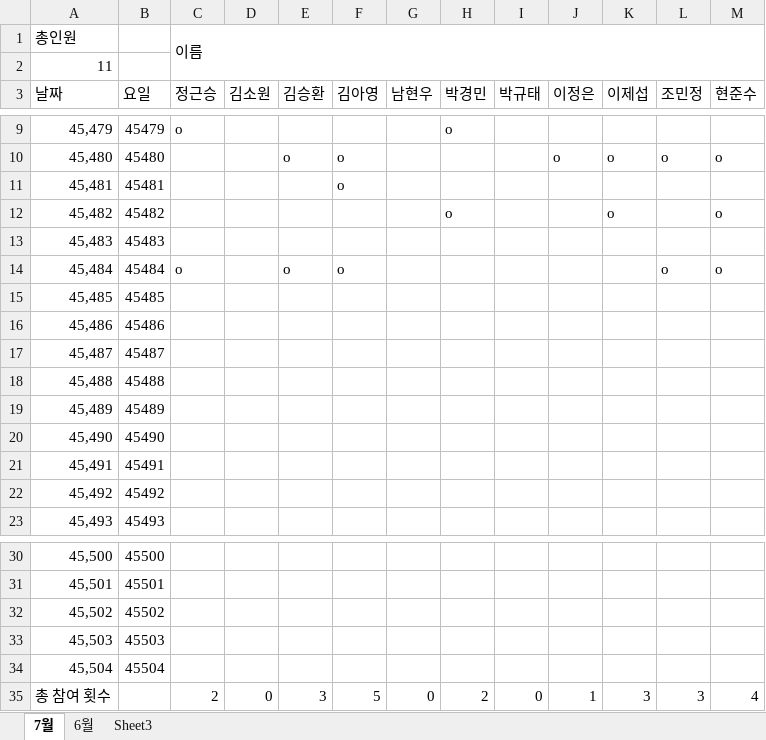
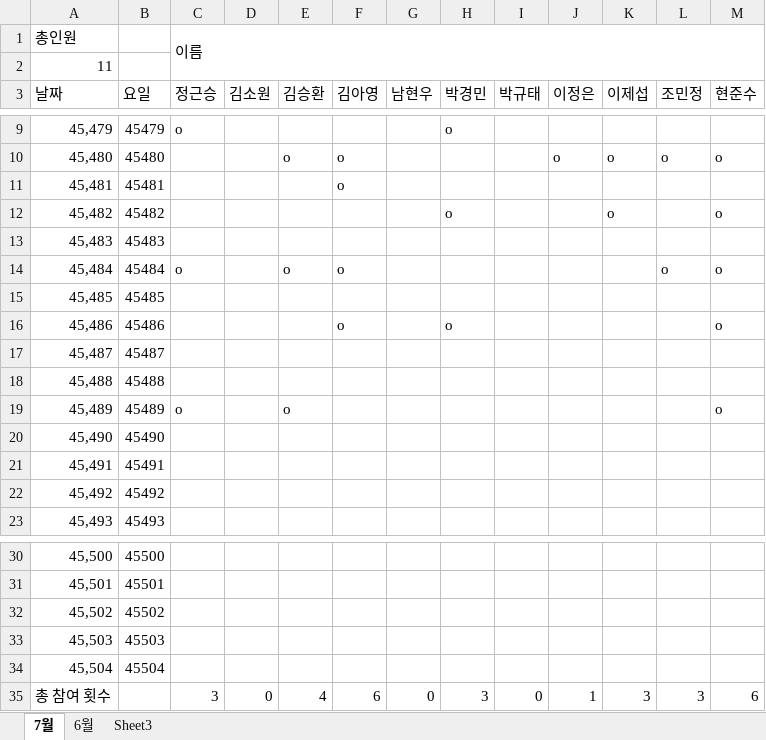
Before and after one commit to JungGeunSeung/Education, an Excel workbook: 스터디 기록.xlsx, sheet 7월, drawn as a sheet; only a part is shown, gaps mark what is left out; values as stored, in another font and other column widths than the file's, no borders; conditional formats not drawn; the diff names each change by its address in the sheet, - before the commit and + after, or states it on an @@ line.

```diff
--- a/스터디 기록.xlsx (sheet 7월)
+++ b/스터디 기록.xlsx (sheet 7월)
-F16 (김아영): (empty)
+F16 (김아영): o
-H16 (박경민): (empty)
+H16 (박경민): o
-M16 (현준수): (empty)
+M16 (현준수): o
-C19 (정근승): (empty)
+C19 (정근승): o
-E19 (김승환): (empty)
+E19 (김승환): o
-M19 (현준수): (empty)
+M19 (현준수): o
-C35 (정근승): 2
+C35 (정근승): 3
-E35 (김승환): 3
+E35 (김승환): 4
-F35 (김아영): 5
+F35 (김아영): 6
-H35 (박경민): 2
+H35 (박경민): 3
-M35 (현준수): 4
+M35 (현준수): 6
```
Also changed, not shown: 16 other files.
